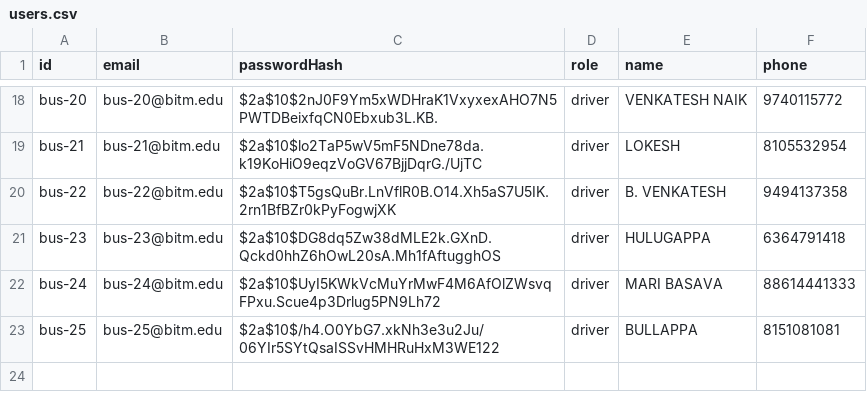
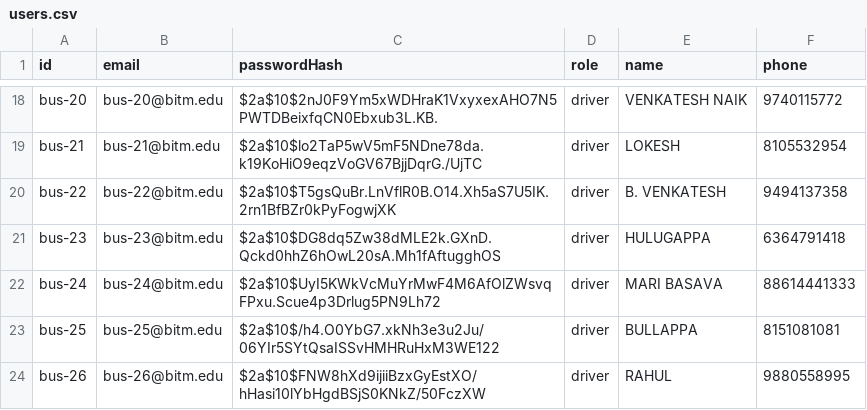
Before and after one commit to MohammedShoaib07/BITM-BUS-TRACKER, a CSV file: data/users.csv, drawn as a sheet; only a part is shown, gaps mark what is left out; the diff names each change by its address in the sheet, - before the commit and + after, or states it on an @@ line.

```diff
--- a/data/users.csv
+++ b/data/users.csv
+row 24: bus-26 | bus-26@bitm.edu | $2a$10$FNW8hXd9ijiiBzxGyEstXO/hHasi10lYbHgdBSjS0KNkZ/50FczXW | driver | RAHUL | 9880558995
```
Also changed, not shown: data/buses.csv, data/drivers.csv, 3 other files.
